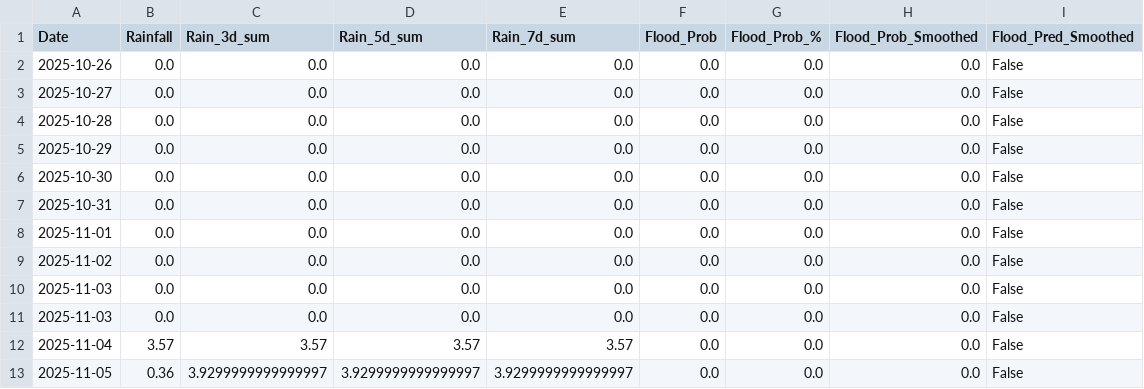
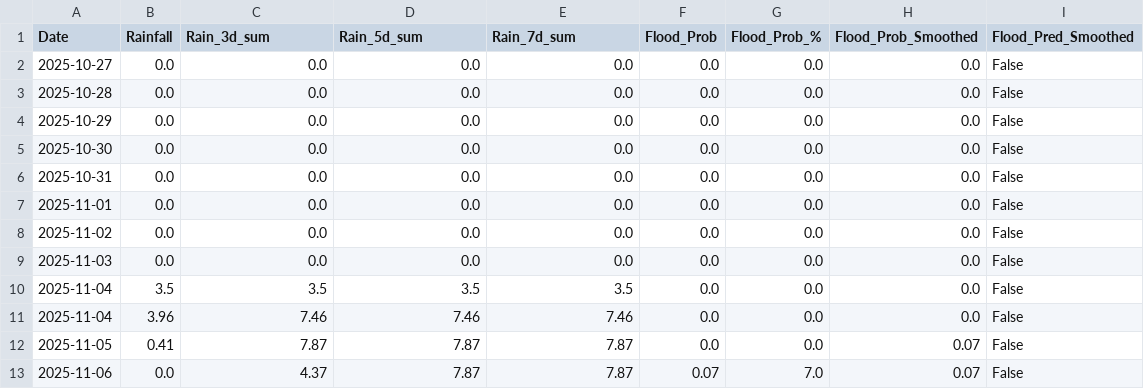
Before and after one commit to keshavkhandelwal13/Matsya-Flood-detector, a CSV file: backend/csv_generator/flood_prediction.csv, drawn as a sheet.

```diff
--- a/backend/csv_generator/flood_prediction.csv
+++ b/backend/csv_generator/flood_prediction.csv
@@ -1,3 +1,2 @@
 Date,Rainfall,Rain_3d_sum,Rain_5d_sum,Rain_7d_sum,Flood_Prob,Flood_Prob_%,Flood_Prob_Smoothed,Flood_Pred_Smoothed
-2025-10-26,0.0,0.0,0.0,0.0,0.0,0.0,0.0,False
 2025-10-27,0.0,0.0,0.0,0.0,0.0,0.0,0.0,False
@@ -10,4 +9,5 @@ Date,Rainfall,Rain_3d_sum,Rain_5d_sum,Rain_7d_sum,Flood_Prob,Flood_Prob_%,Flood_
 2025-11-03,0.0,0.0,0.0,0.0,0.0,0.0,0.0,False
-2025-11-03,0.0,0.0,0.0,0.0,0.0,0.0,0.0,False
-2025-11-04,3.57,3.57,3.57,3.57,0.0,0.0,0.0,False
-2025-11-05,0.36,3.9299999999999997,3.9299999999999997,3.9299999999999997,0.0,0.0,0.0,False
+2025-11-04,3.5,3.5,3.5,3.5,0.0,0.0,0.0,False
+2025-11-04,3.96,7.46,7.46,7.46,0.0,0.0,0.0,False
+2025-11-05,0.41,7.87,7.87,7.87,0.0,0.0,0.07,False
+2025-11-06,0.0,4.37,7.87,7.87,0.07,7.0,0.07,False
```
Also changed, not shown: backend/flood_detector/flood_forecast.csv, 3 other files.
